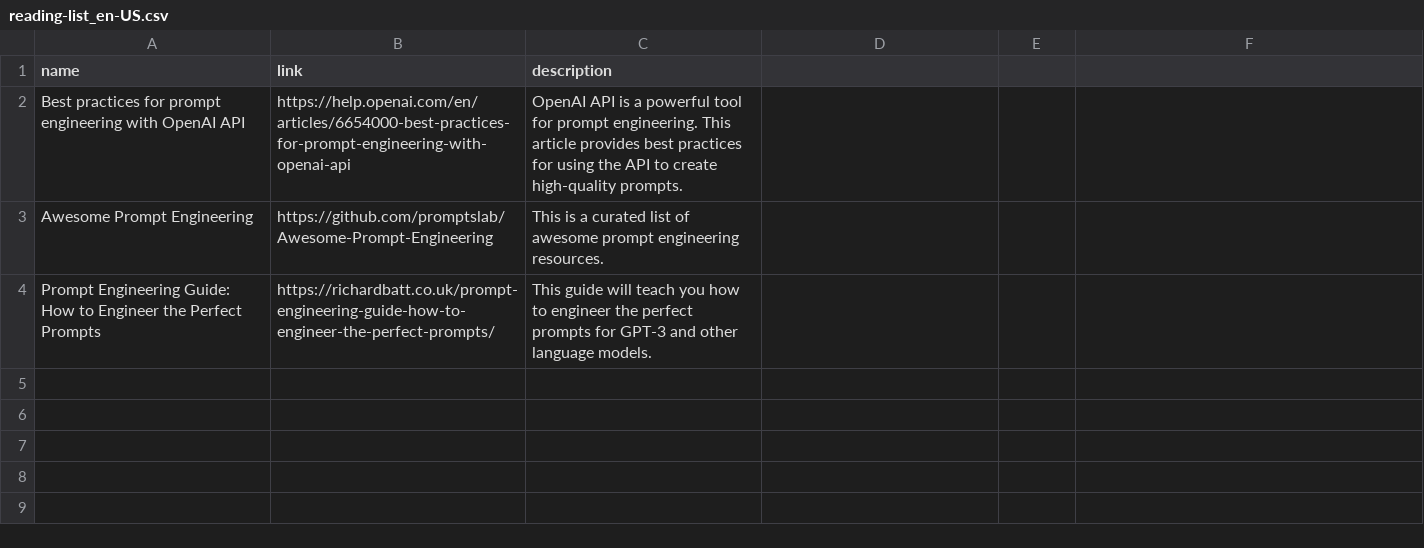
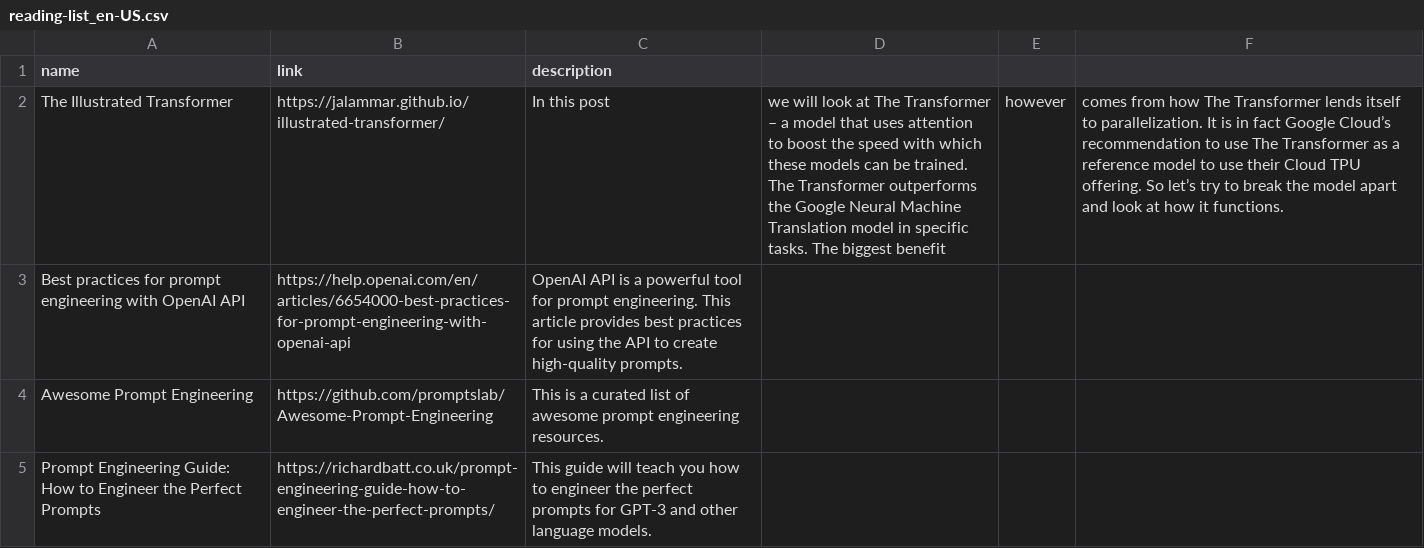
Before and after one commit to prompt-engineering/click-prompt, a CSV file: public/data/reading-list_en-US.csv, drawn as a sheet.

```diff
--- a/public/data/reading-list_en-US.csv
+++ b/public/data/reading-list_en-US.csv
@@ -1,2 +1,3 @@
 name,link,description
+The Illustrated Transformer,https://jalammar.github.io/illustrated-transformer/,In this post, we will look at The Transformer – a model that uses attention to boost the speed with which these models can be trained. The Transformer outperforms the Google Neural Machine Translation model in specific tasks. The biggest benefit, however, comes from how The Transformer lends itself to parallelization. It is in fact Google Cloud’s recommendation to use The Transformer as a reference model to use their Cloud TPU offering. So let’s try to break the model apart and look at how it functions.
 "Best practices for prompt engineering with OpenAI API",https://help.openai.com/en/articles/6654000-best-practices-for-prompt-engineering-with-openai-api, "OpenAI API is a powerful tool for prompt engineering. This article provides best practices for using the API to create high-quality prompts."
```
Also changed, not shown: public/data/reading-list_zh-CN.csv.
